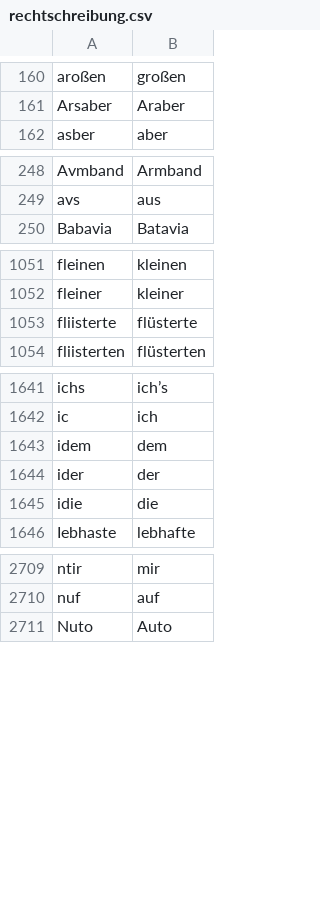
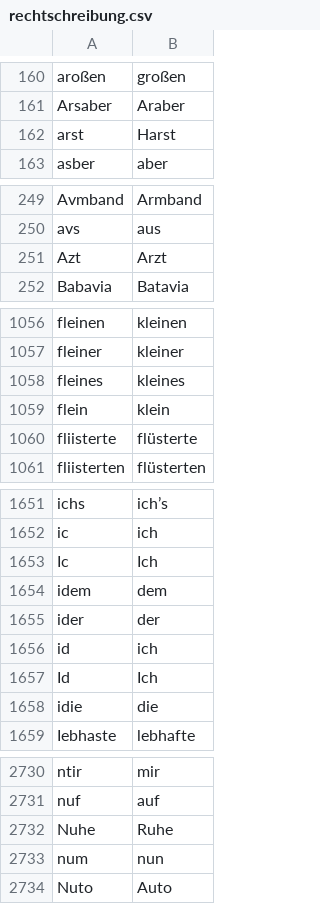
Before and after one commit to cradloff/ebooks, a CSV file: Harald Harst/rechtschreibung.csv, drawn as a sheet; only a part is shown, gaps mark what is left out; the diff covers the shown part only.

```diff
--- a/Harald Harst/rechtschreibung.csv
+++ b/Harald Harst/rechtschreibung.csv
@@ -168,2 +168,3 @@ aroßen	großen
 Arsaber	Araber
+arst	Harst
 asber	aber
@@ -256,2 +257,3 @@ Avmband	Armband
 avs	aus
+Azt	Arzt
 Babavia	Batavia
@@ -1059,2 +1064,4 @@ fleinen	kleinen
 fleiner	kleiner
+fleines	kleines
+flein	klein
 fliisterte	flüsterte
@@ -1649,4 +1659,7 @@ ichs	ich’s
 ic	ich
+Ic	Ich
 idem	dem
 ider	der
+id	ich
+Id	Ich
 idie	die
@@ -2717,2 +2738,4 @@ ntir	mir
 nuf	auf
+Nuhe	Ruhe
+num	nun
 Nuto	Auto
```
Also changed, not shown: 18 added rows elsewhere in this file, 8 other files.
